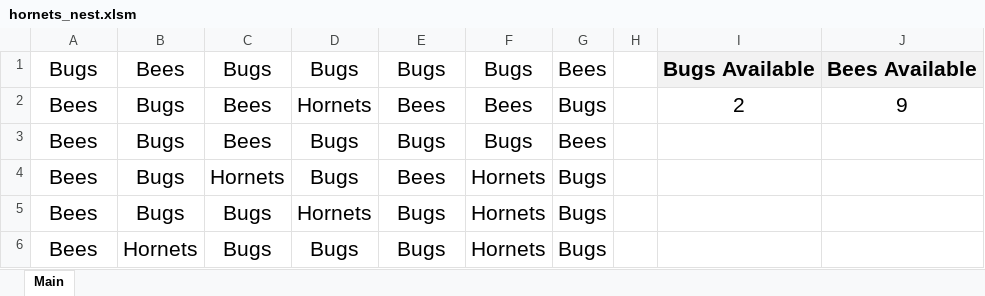
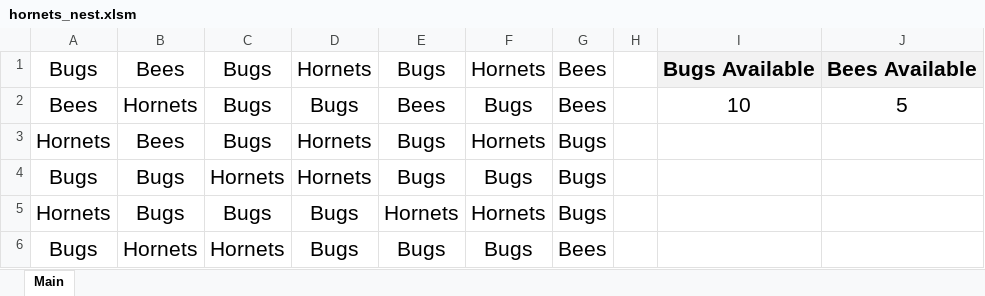
Before and after one commit to JoeKell/ReplacingHornetsWithBugsAndBees, an Excel workbook: hornets_nest.xlsm, sheet Main, drawn as a sheet; values as stored, in another font and other column widths than the file's, no borders; charts and pictures not drawn; removed rows and columns are numbered as before the commit, all else as after; the diff names each change by its address in the sheet, - before the commit and + after, or states it on an @@ line.

Commit message:
Looks complete to me! Only future recs. would be updated formatting to make this look nicer.

```diff
--- a/hornets_nest.xlsm (sheet Main)
+++ b/hornets_nest.xlsm (sheet Main)
-D1: Bugs
+D1: Hornets
-F1: Bugs
+F1: Hornets
-row 2: Bees | Bugs | Bees | Hornets | Bees | Bees | Bugs |  | 2 | 9
-B2: Bugs
+B2: Hornets
-C2: Bees
+C2: Bugs
-E2: Bugs
+E2: Bees
-I2: (empty)
+I2: 10
-J2: (empty)
+J2: 5
-row 4: Bees | Bugs | Hornets | Bugs | Bees | Hornets | Bugs
-A3: Bees
+A3: Hornets
-B3: Bugs
+B3: Bees
+row 4: Bugs | Bugs | Hornets | Hornets | Bugs | Bugs | Bugs
-A5: Bees
+A5: Hornets
-B5: Hornets
+B5: Bugs
-E5: Bugs
+E5: Hornets
+row 6: Bugs | Hornets | Hornets | Bugs | Bugs | Bugs | Bees
```
Also changed, not shown: charts or pictures.
